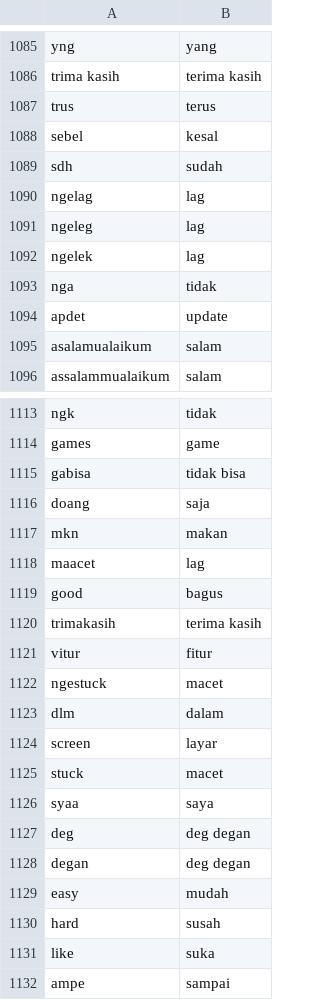
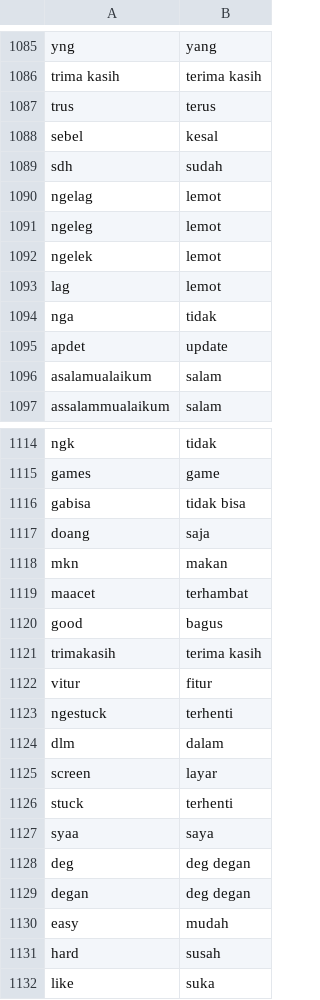
Before and after one commit to Refanz/indonesian-slangwords, a CSV file: data/indonesian-slangwords.csv, drawn as a sheet; only a part is shown, gaps mark what is left out; the shorter side is filled out with more unchanged rows.

Commit message:
Update indonesian-slangwords.csv

```diff
--- a/data/indonesian-slangwords.csv
+++ b/data/indonesian-slangwords.csv
@@ -1089,5 +1089,6 @@ sebel,kesal
 sdh,sudah
-ngelag,lag
-ngeleg,lag
-ngelek,lag
+ngelag,lemot
+ngeleg,lemot
+ngelek,lemot
+lag,lemot
 nga,tidak
@@ -1117,3 +1118,3 @@ doang,saja
 mkn,makan
-maacet,lag
+maacet,terhambat
 good,bagus
@@ -1121,6 +1122,6 @@ trimakasih,terima kasih
 vitur,fitur
-ngestuck,macet
+ngestuck,terhenti
 dlm,dalam
 screen,layar
-stuck,macet
+stuck,terhenti
 syaa,saya
```
